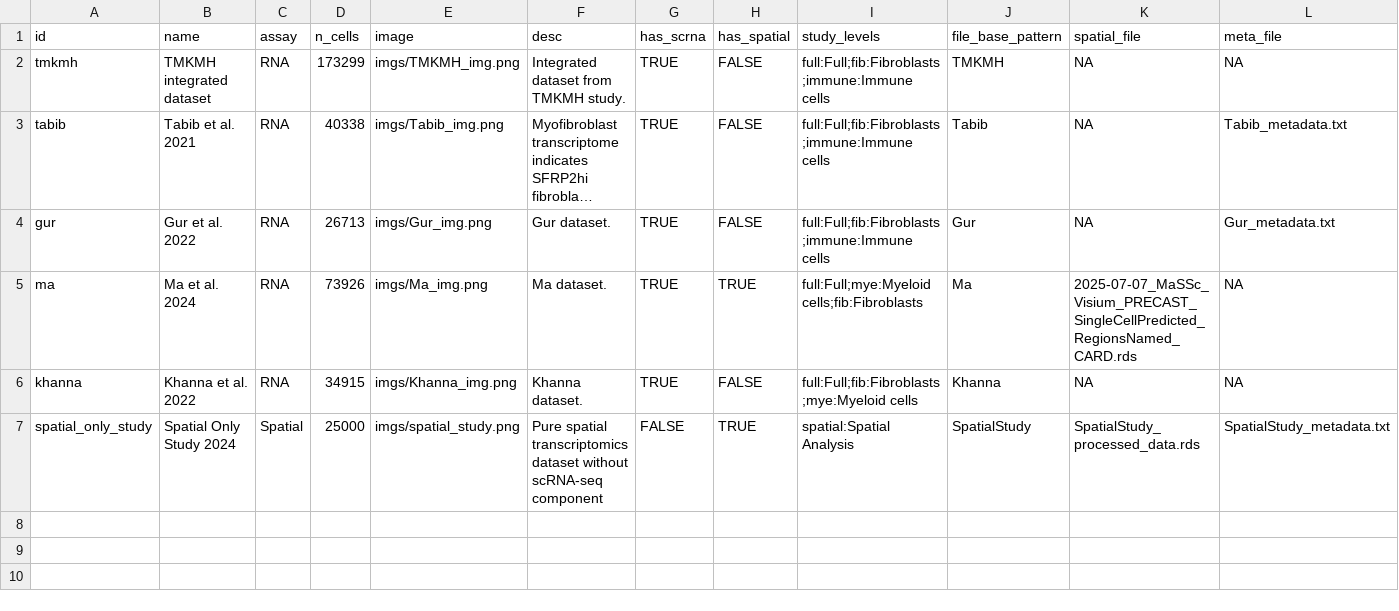
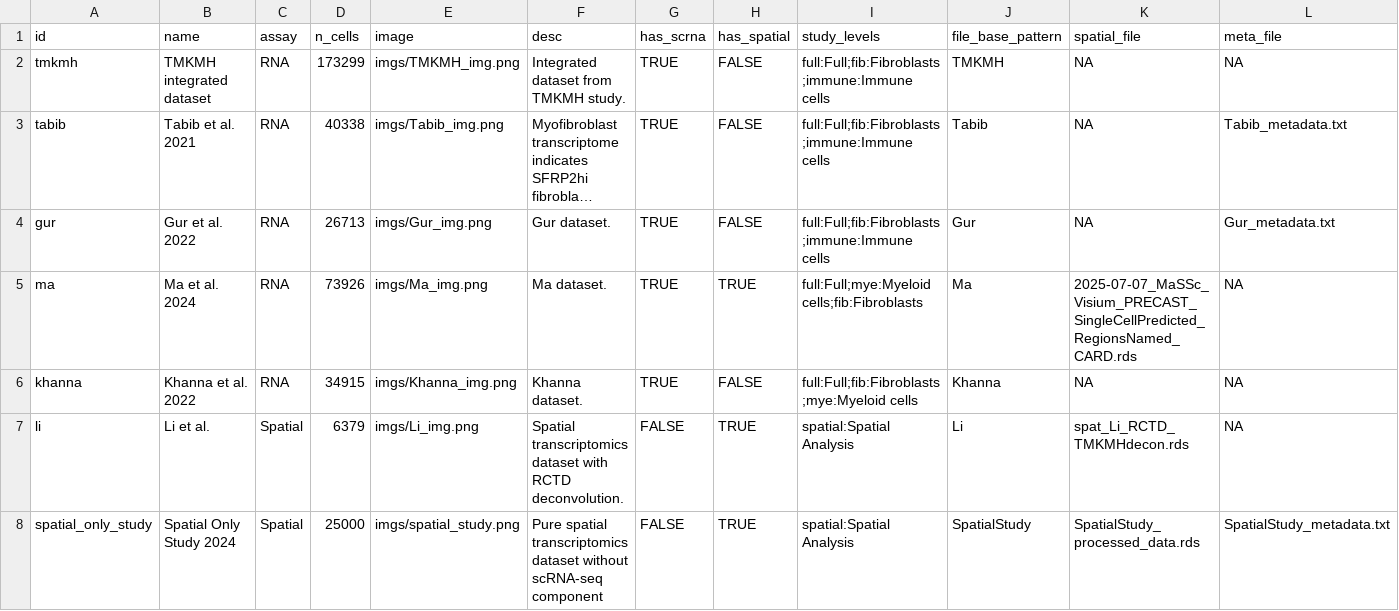
Before and after one commit to dartwhit/T_cell_atlas_aws, a TSV file: app_code/config/datasets.tsv, drawn as a sheet; only a part is shown; long unchanged cells end in …; rows hold the shown columns only; the diff names each change by its address in the sheet, - before the commit and + after, or states it on an @@ line.

Commit message:
Added Li spatial dataset

```diff
--- a/app_code/config/datasets.tsv
+++ b/app_code/config/datasets.tsv
+row 7: li | Li et al. | Spatial | 6379 | imgs/Li_img.png | Spatial transcriptomics dataset with RCTD deconvolution. | FALSE | TRUE | spatial:Spatial Analysis | Li | spat_Li_RCTD_TMKMHdecon.rds | NA
```
Also changed, not shown: 4 other files.
